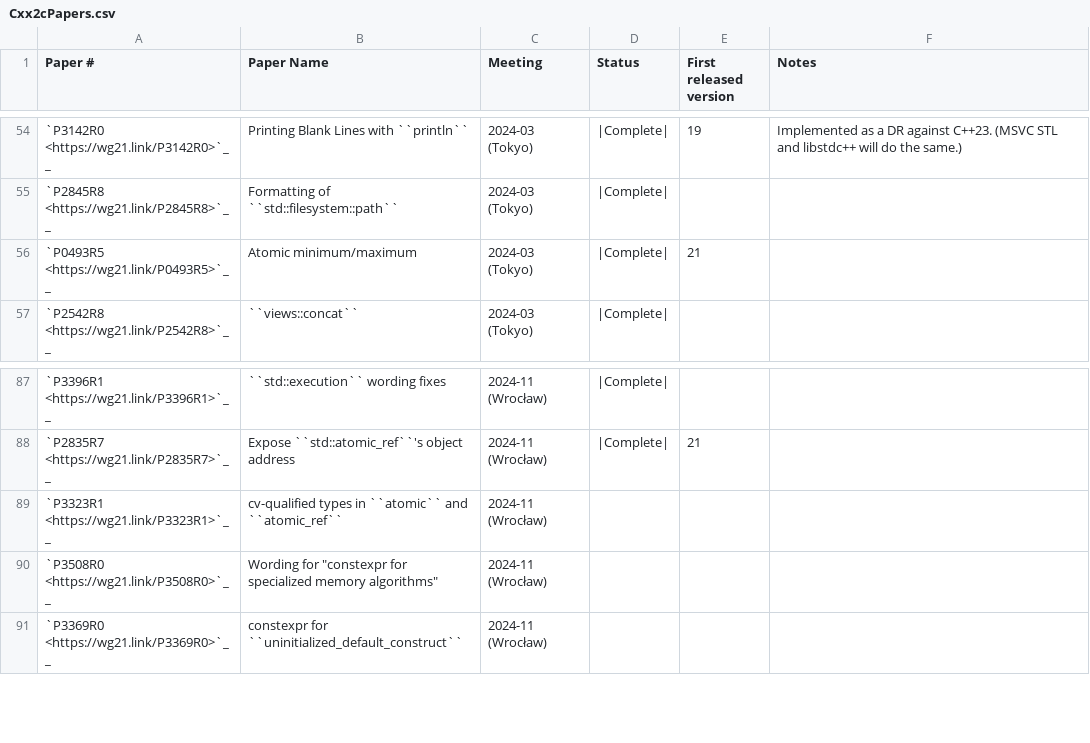
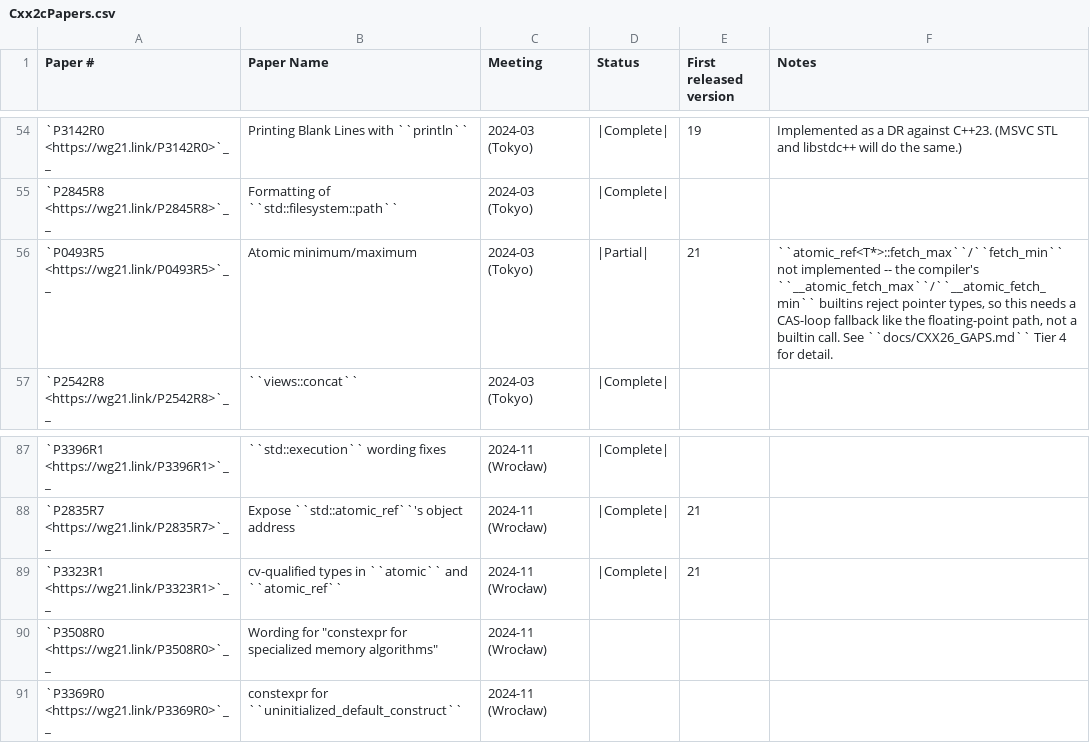
Before and after one commit to spwn02/clang-cxx26, a CSV file: libcxx/docs/Status/Cxx2cPapers.csv, drawn as a sheet; only a part is shown, gaps mark what is left out.

```diff
--- a/libcxx/docs/Status/Cxx2cPapers.csv
+++ b/libcxx/docs/Status/Cxx2cPapers.csv
@@ -55,3 +55,3 @@
 "`P2845R8 <https://wg21.link/P2845R8>`__","Formatting of ``std::filesystem::path``","2024-03 (Tokyo)","|Complete|","",""
-"`P0493R5 <https://wg21.link/P0493R5>`__","Atomic minimum/maximum","2024-03 (Tokyo)","|Complete|","21",""
+"`P0493R5 <https://wg21.link/P0493R5>`__","Atomic minimum/maximum","2024-03 (Tokyo)","|Partial|","21","``atomic_ref<T*>::fetch_max``/``fetch_min`` not implemented -- the compiler's ``__atomic_fetch_max``/``__atomic_fetch_min`` builtins reject pointer types, so this needs a CAS-loop fallback like the floating-point path, not a builtin call. See ``docs/CXX26_GAPS.md`` Tier 4 for detail."
 "`P2542R8 <https://wg21.link/P2542R8>`__","``views::concat``","2024-03 (Tokyo)","|Complete|","",""
@@ -88,3 +88,3 @@
 "`P2835R7 <https://wg21.link/P2835R7>`__","Expose ``std::atomic_ref``'s object address","2024-11 (Wrocław)","|Complete|","21",""
-"`P3323R1 <https://wg21.link/P3323R1>`__","cv-qualified types in ``atomic`` and ``atomic_ref``","2024-11 (Wrocław)","","",""
+"`P3323R1 <https://wg21.link/P3323R1>`__","cv-qualified types in ``atomic`` and ``atomic_ref``","2024-11 (Wrocław)","|Complete|","21",""
 "`P3508R0 <https://wg21.link/P3508R0>`__","Wording for ""constexpr for specialized memory algorithms""","2024-11 (Wrocław)","","",""
```
Also changed, not shown: 5 other files.
